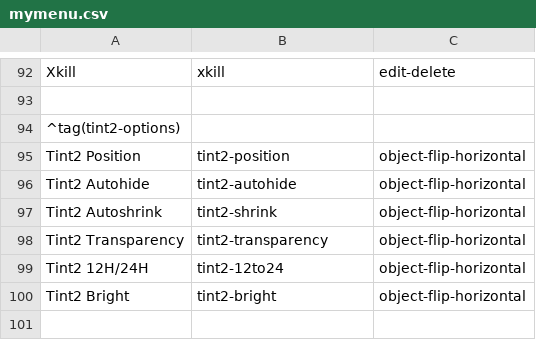
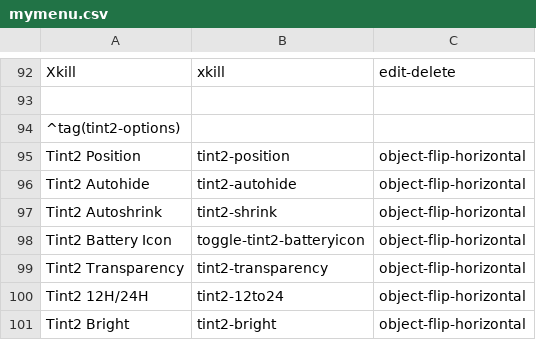
Before and after one commit to sleekmason/Lilidog-i386, a CSV file: config/includes.chroot_after_packages/etc/skel/.config/jgmenu/mymenu.csv, drawn as a sheet; only a part is shown, gaps mark what is left out; the shorter side is filled out with more unchanged rows; the diff names each change by its address in the sheet, - before the commit and + after, or states it on an @@ line.

Commit message:
Added battery icon toggle to jgmenu

```diff
--- a/config/includes.chroot_after_packages/etc/skel/.config/jgmenu/mymenu.csv
+++ b/config/includes.chroot_after_packages/etc/skel/.config/jgmenu/mymenu.csv
+row 98: Tint2 Battery Icon | toggle-tint2-batteryicon | object-flip-horizontal
```
Also changed, not shown: config/includes.chroot_after_packages/etc/skel/.config/jgmenu/jgmenu.bak/mymenu.csv.
